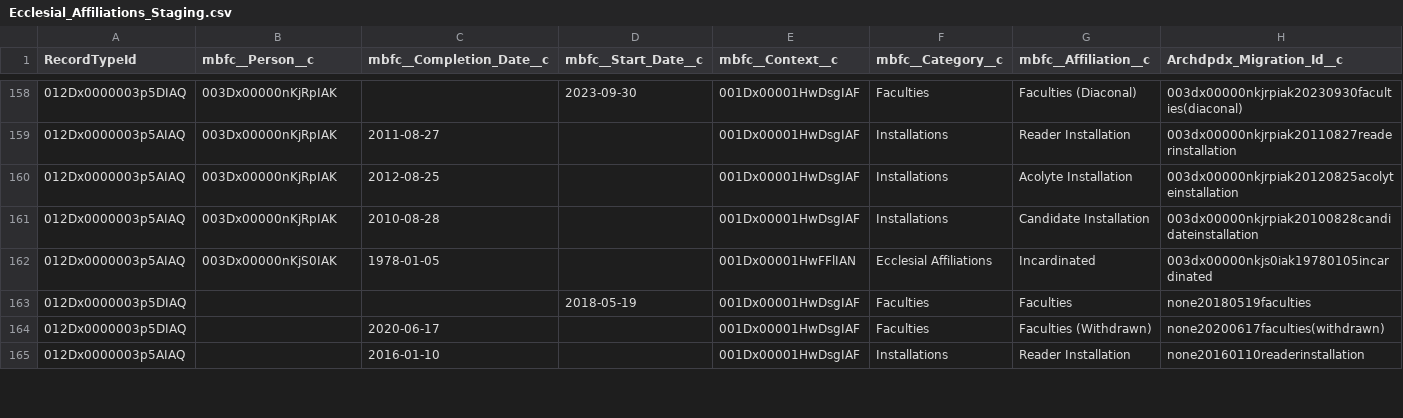
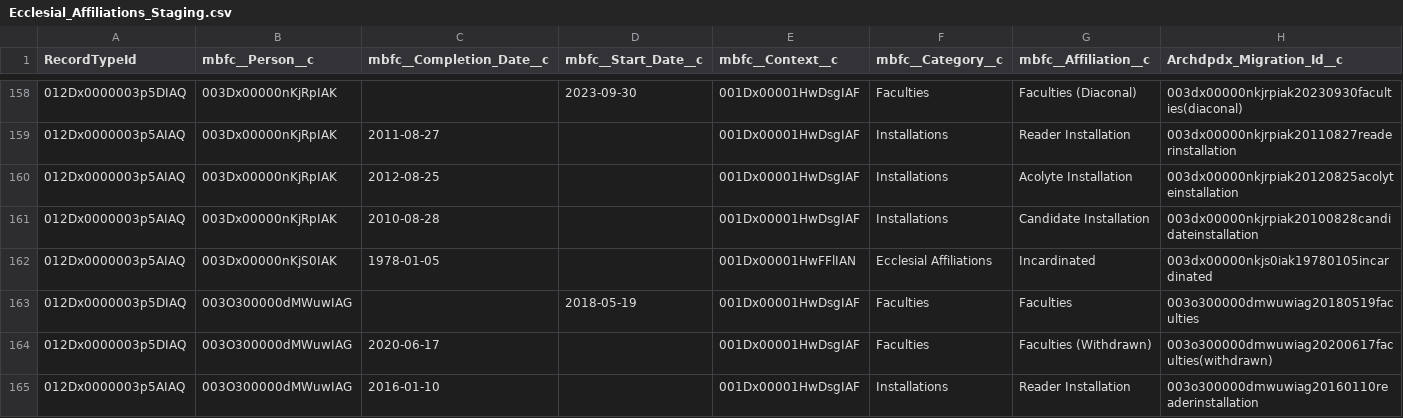
Before and after one commit to Cath-Strategic-Tech/adpdx_etl, a CSV file: staging_files/Ecclesial_Affiliations_Staging.csv, drawn as a sheet; only a part is shown, gaps mark what is left out; the diff covers the shown part only.

Commit message:
Affiliations fix - Feb 24, 2025

```diff
--- a/staging_files/Ecclesial_Affiliations_Staging.csv
+++ b/staging_files/Ecclesial_Affiliations_Staging.csv
@@ -162,4 +162,4 @@
 012Dx0000003p5AIAQ,003Dx00000nKjS0IAK,1978-01-05,,001Dx00001HwFFlIAN,Ecclesial Affiliations,Incardinated,003dx00000nkjs0iak19780105incardinated
-012Dx0000003p5DIAQ,,,2018-05-19,001Dx00001HwDsgIAF,Faculties,Faculties,none20180519faculties
-012Dx0000003p5DIAQ,,2020-06-17,,001Dx00001HwDsgIAF,Faculties,Faculties (Withdrawn),none20200617faculties(withdrawn)
-012Dx0000003p5AIAQ,,2016-01-10,,001Dx00001HwDsgIAF,Installations,Reader Installation,none20160110readerinstallation
+012Dx0000003p5DIAQ,003O300000dMWuwIAG,,2018-05-19,001Dx00001HwDsgIAF,Faculties,Faculties,003o300000dmwuwiag20180519faculties
+012Dx0000003p5DIAQ,003O300000dMWuwIAG,2020-06-17,,001Dx00001HwDsgIAF,Faculties,Faculties (Withdrawn),003o300000dmwuwiag20200617faculties(withdrawn)
+012Dx0000003p5AIAQ,003O300000dMWuwIAG,2016-01-10,,001Dx00001HwDsgIAF,Installations,Reader Installation,003o300000dmwuwiag20160110readerinstallation
```
Also changed, not shown: 46 edited cells elsewhere in this file, staging_files/education_staging.csv, staging_files/reg_entry_staging.csv, 5 other files.
